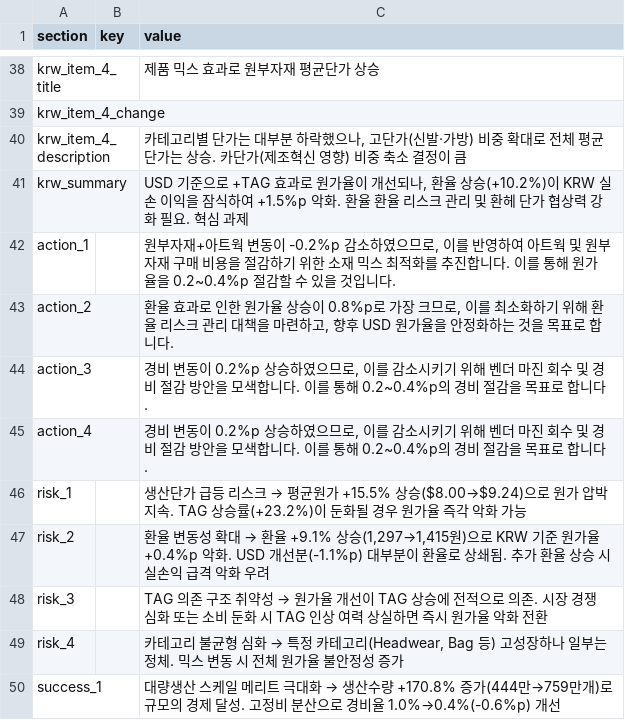
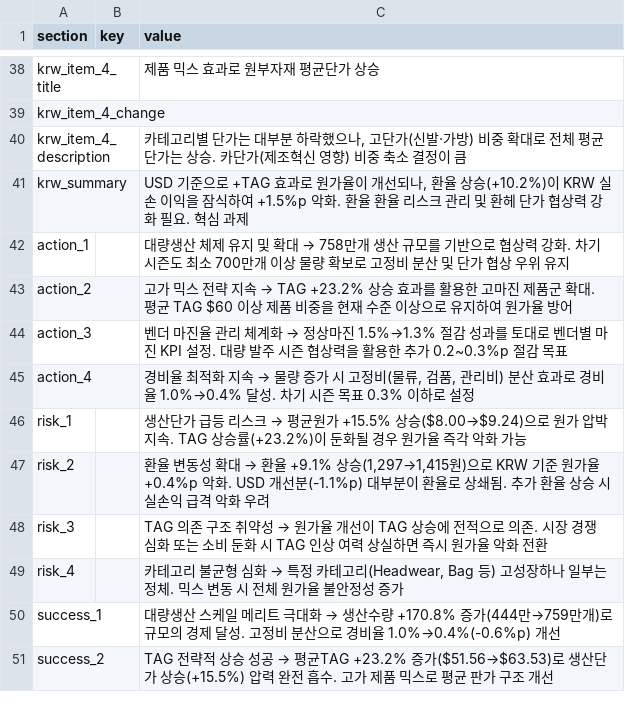
Before and after one commit to jeehye1220/cost-dashboard, a CSV file: public/insights_non.csv, drawn as a sheet; only a part is shown, gaps mark what is left out; the shorter side is filled out with more unchanged rows.

Commit message:
Update insights_non.csv from web dashboard

```diff
--- a/public/insights_non.csv
+++ b/public/insights_non.csv
@@ -41,6 +41,6 @@ krw_item_4_description,,"카테고리별 단가는 대부분 하락했으나,
 krw_summary,,"USD 기준으로 +TAG 효과로 원가율이 개선되나, 환율 상승(+10.2%)이 KRW 실손 이익을 잠식하여 +1.5%p 악화. 환율 환율 리스크 관리 및 환헤 단가 협상력 강화 필요. 혁심 과제"
-action_1,,"원부자재+아트웍 변동이 -0.2%p 감소하였으므로, 이를 반영하여 아트웍 및 원부자재 구매 비용을 절감하기 위한 소재 믹스 최적화를 추진합니다. 이를 통해 원가율을 0.2~0.4%p 절감할 수 있을 것입니다."
-action_2,,"환율 효과로 인한 원가율 상승이 0.8%p로 가장 크므로, 이를 최소화하기 위해 환율 리스크 관리 대책을 마련하고, 향후 USD 원가율을 안정화하는 것을 목표로 합니다."
-action_3,,"경비 변동이 0.2%p 상승하였으므로, 이를 감소시키기 위해 벤더 마진 회수 및 경비 절감 방안을 모색합니다. 이를 통해 0.2~0.4%p의 경비 절감을 목표로 합니다."
-action_4,,"경비 변동이 0.2%p 상승하였으므로, 이를 감소시키기 위해 벤더 마진 회수 및 경비 절감 방안을 모색합니다. 이를 통해 0.2~0.4%p의 경비 절감을 목표로 합니다."
+action_1,,대량생산 체제 유지 및 확대 → 758만개 생산 규모를 기반으로 협상력 강화. 차기 시즌도 최소 700만개 이상 물량 확보로 고정비 분산 및 단가 협상 우위 유지
+action_2,,고가 믹스 전략 지속 → TAG +23.2% 상승 효과를 활용한 고마진 제품군 확대. 평균 TAG $60 이상 제품 비중을 현재 수준 이상으로 유지하여 원가율 방어
+action_3,,벤더 마진율 관리 체계화 → 정상마진 1.5%→1.3% 절감 성과를 토대로 벤더별 마진 KPI 설정. 대량 발주 시즌 협상력을 활용한 추가 0.2~0.3%p 절감 목표
+action_4,,"경비율 최적화 지속 → 물량 증가 시 고정비(물류, 검품, 관리비) 분산 효과로 경비율 1.0%→0.4% 달성. 차기 시즌 목표 0.3% 이하로 설정"
 risk_1,,생산단가 급등 리스크 → 평균원가 +15.5% 상승($8.00→$9.24)으로 원가 압박 지속. TAG 상승률(+23.2%)이 둔화될 경우 원가율 즉각 악화 가능
```
